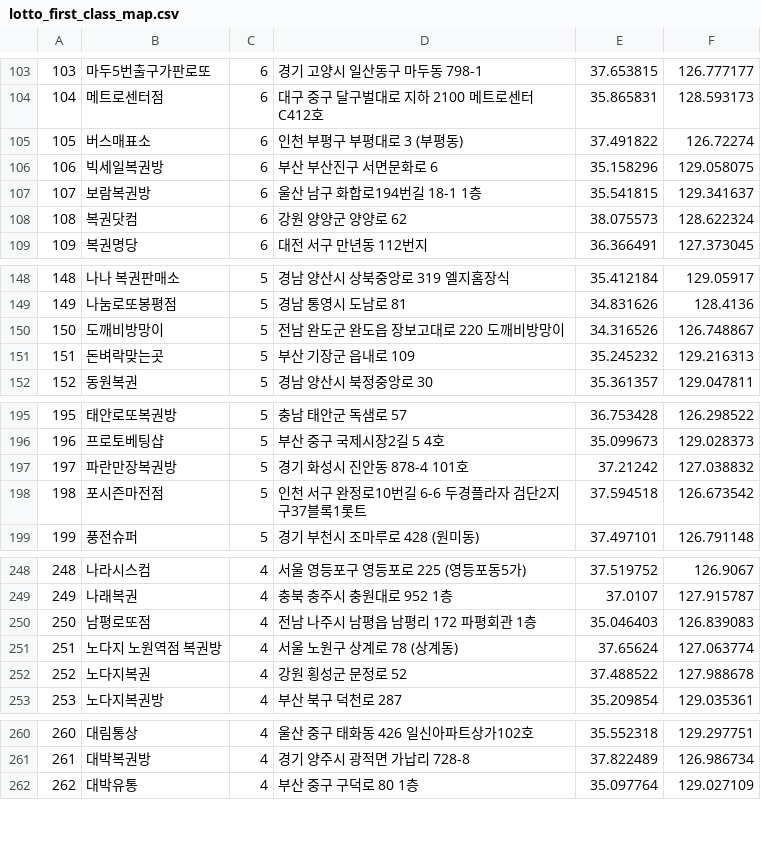
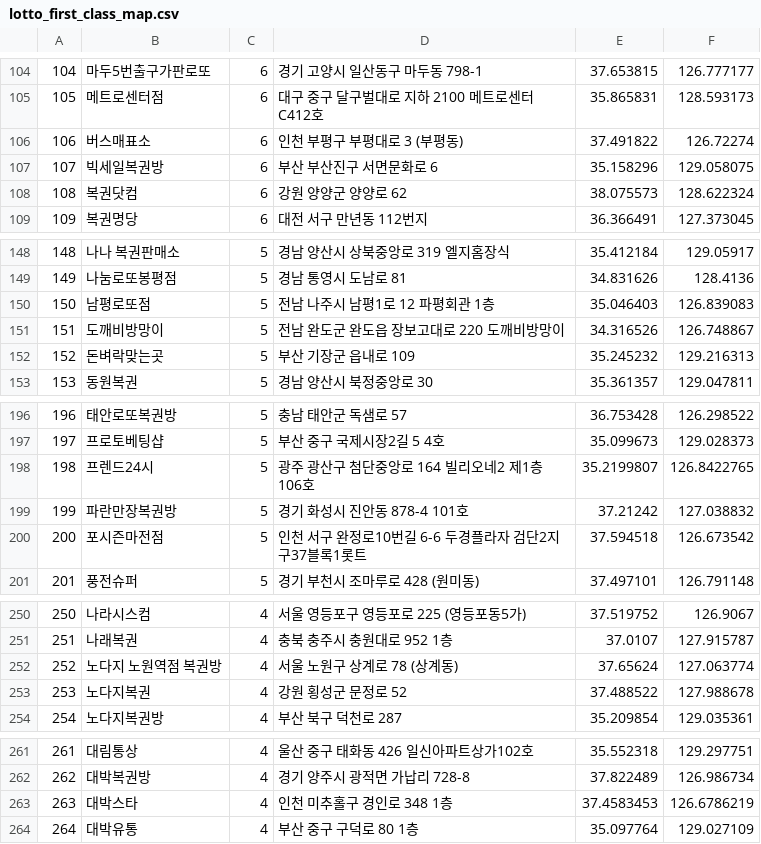
Before and after one commit to geojun01/lottodata, a CSV file: lotto_first_class_map.csv, drawn as a sheet; only a part is shown, gaps mark what is left out; removed rows and columns are numbered as before the commit, all else as after; the diff covers the shown part only; the diff names each change by its address in the sheet, - before the commit and + after, or states it on an @@ line.

```diff
--- a/lotto_first_class_map.csv
+++ b/lotto_first_class_map.csv
@@ column A renumbered from row 31 down @@
-row 107: 107 | 보람복권방 | 6 | 울산 남구 화합로194번길 18-1 1층 | 35.541815 | 129.341637
+row 150: 150 | 남평로또점 | 5 | 전남 나주시 남평1로 12 파평회관 1층 | 35.046403 | 126.839083
+row 198: 198 | 프렌드24시 | 5 | 광주 광산구 첨단중앙로 164 빌리오네2 제1층 106호 | 35.2199807 | 126.8422765
-row 250: 250 | 남평로또점 | 4 | 전남 나주시 남평읍 남평리 172 파평회관 1층 | 35.046403 | 126.839083
+row 263: 263 | 대박스타 | 4 | 인천 미추홀구 경인로 348 1층 | 37.4583453 | 126.6786219
```
Also changed, not shown: 16 added rows and 9 removed rows elsewhere in this file.
